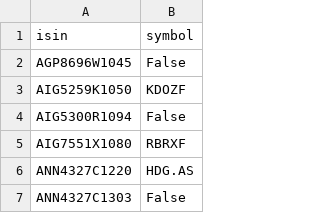
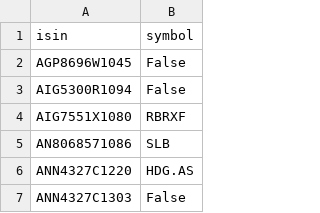
Before and after one commit to nocyphr/MagicFormulaScreener, a CSV file: Data/isinSymbolList.csv, drawn as a sheet; only a part is shown; removed rows and columns are numbered as before the commit, all else as after; the diff names each change by its address in the sheet, - before the commit and + after, or states it on an @@ line.

Commit message:
latest dataset

```diff
--- a/Data/isinSymbolList.csv
+++ b/Data/isinSymbolList.csv
-row 3: AIG5259K1050 | KDOZF
+row 5: AN8068571086 | SLB
```
Also changed, not shown: 1 other file.
